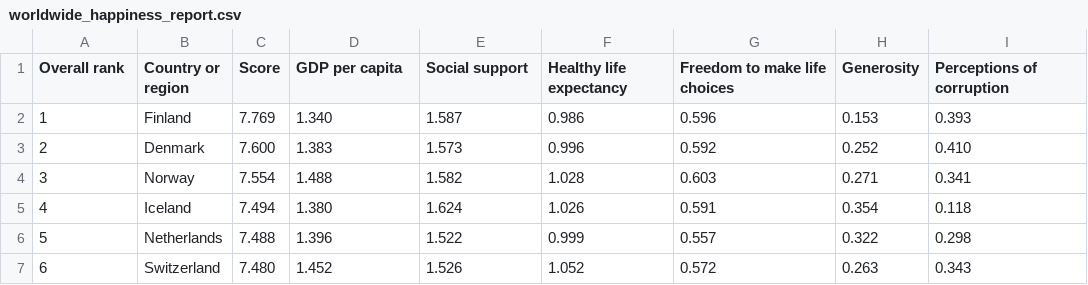
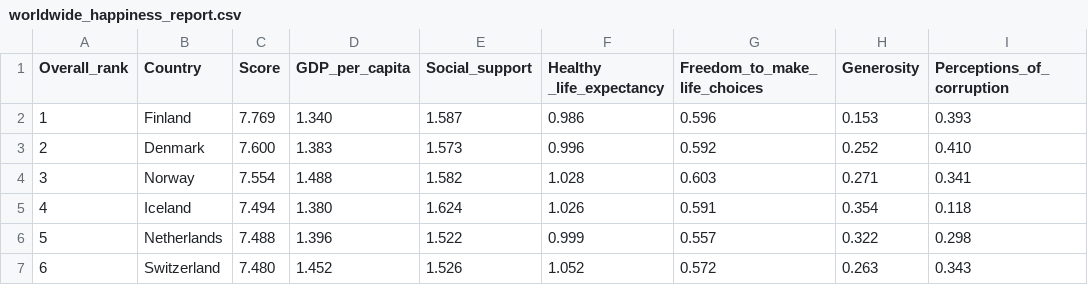
Before and after one commit to indeedSunil/DataScienceProject, a CSV file: Datasets/worldwide_happiness_report.csv, drawn as a sheet; only a part is shown.

```diff
--- a/Datasets/worldwide_happiness_report.csv
+++ b/Datasets/worldwide_happiness_report.csv
@@ -1,2 +1,2 @@
-Overall rank,Country or region,Score,GDP per capita,Social support,Healthy life expectancy,Freedom to make life choices,Generosity,Perceptions of corruption
+Overall_rank,Country,Score,GDP_per_capita,Social_support,Healthy _life_expectancy,Freedom_to_make_life_choices,Generosity,Perceptions_of_corruption
 1,Finland,7.769,1.340,1.587,0.986,0.596,0.153,0.393
```
Also changed, not shown: 1 other file.
